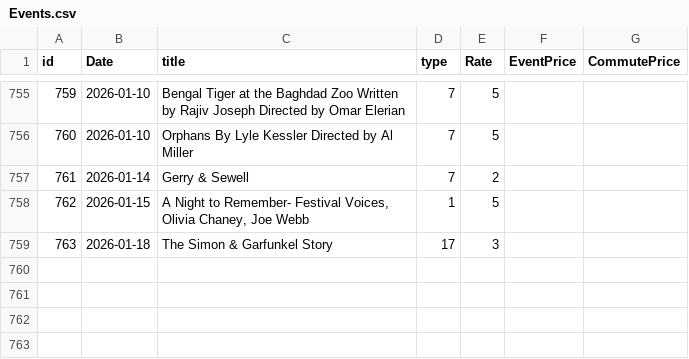
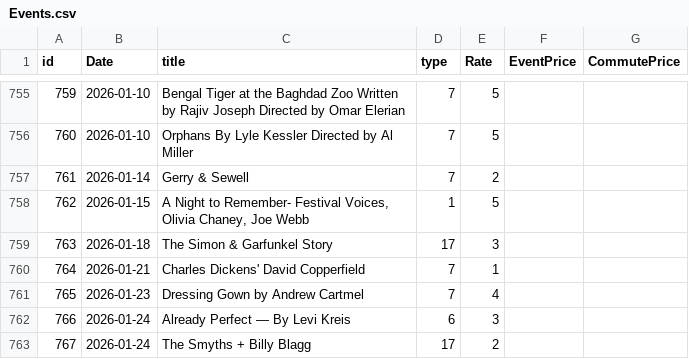
Before and after one commit to alexandroskilias/eventsDB, a CSV file: Tables/Events.csv, drawn as a sheet; only a part is shown, gaps mark what is left out; the diff names each change by its address in the sheet, - before the commit and + after, or states it on an @@ line.

```diff
--- a/Tables/Events.csv
+++ b/Tables/Events.csv
+row 760: 764 | 2026-01-21 | Charles Dickens' David Copperfield | 7 | 1
+row 761: 765 | 2026-01-23 | Dressing Gown by Andrew Cartmel | 7 | 4
+row 762: 766 | 2026-01-24 | Already Perfect — By Levi Kreis | 6 | 3
+row 763: 767 | 2026-01-24 | The Smyths + Billy Blagg | 17 | 2
```
Also changed, not shown: Tables/EventsArtistsVenues.csv, Tables/Venues.csv.
